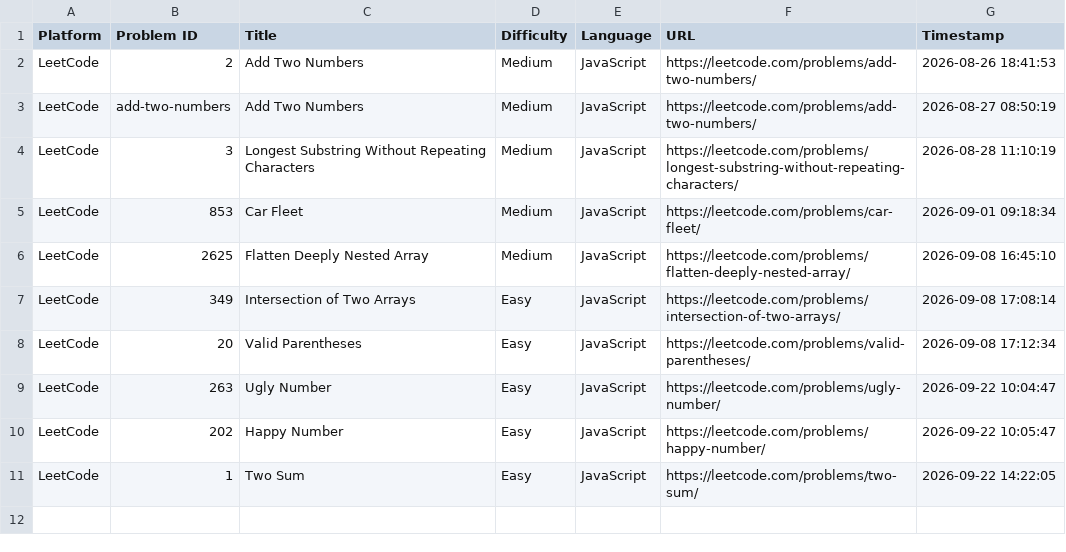
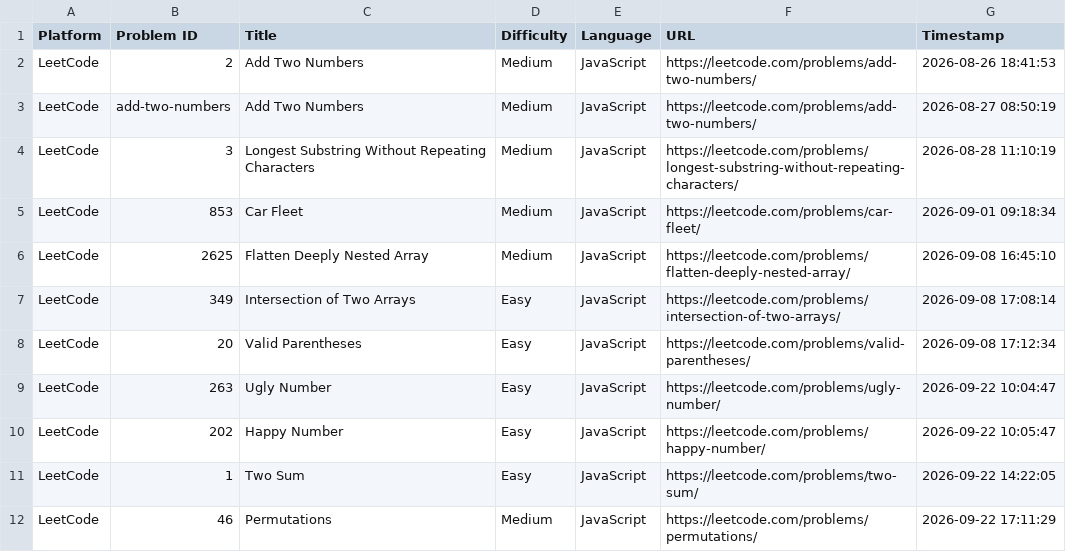
Before and after one commit to doohinkus/DSA-Problem-Vault, a CSV file: submissions.csv, drawn as a sheet.

Commit message:
Update [LeetCode] Permutations

```diff
--- a/submissions.csv
+++ b/submissions.csv
@@ -11 +11,2 @@ LeetCode,202,"Happy Number",Easy,JavaScript,https://leetcode.com/problems/happy-
 LeetCode,1,"Two Sum",Easy,JavaScript,https://leetcode.com/problems/two-sum/,2026-09-22 14:22:05
+LeetCode,46,"Permutations",Medium,JavaScript,https://leetcode.com/problems/permutations/,2026-09-22 17:11:29
```
